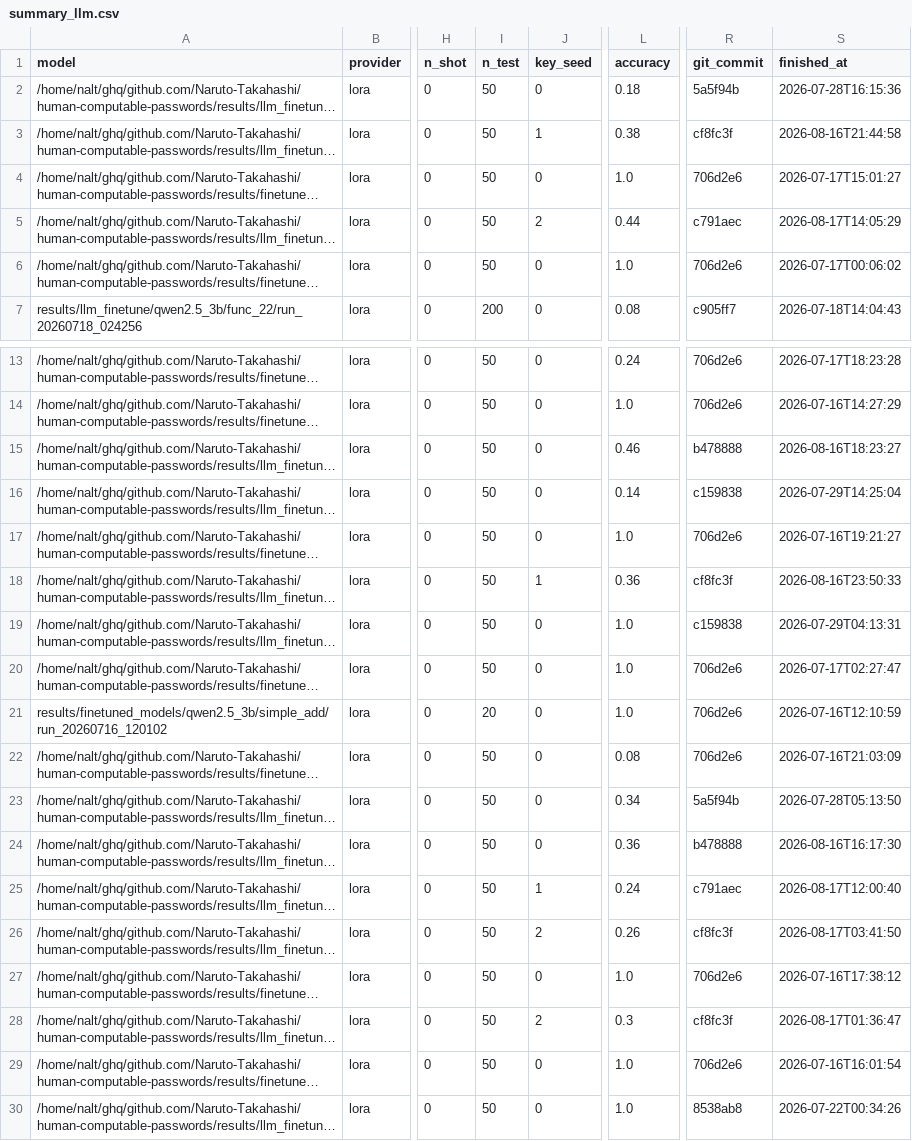
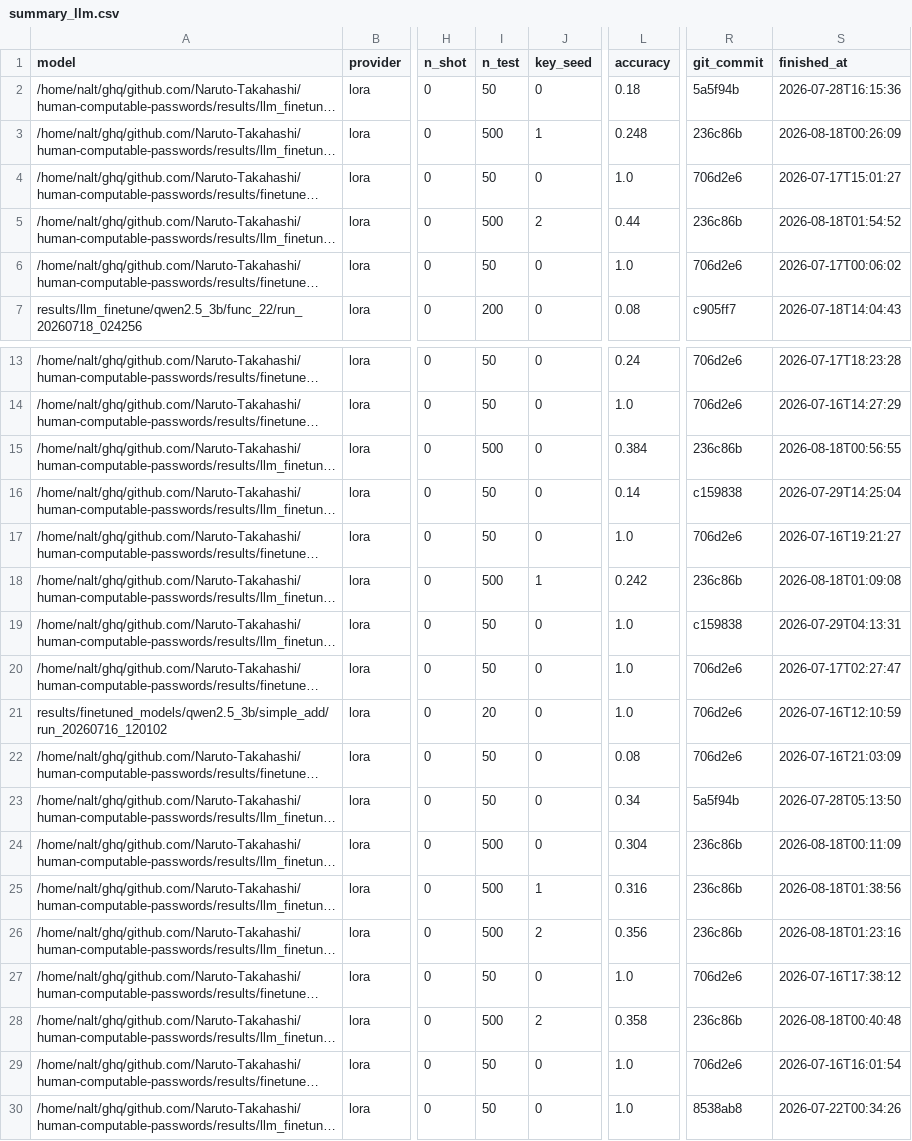
Before and after one commit to Naruto-Takahashi/human-computable-passwords, a CSV file: results/summary_llm.csv, drawn as a sheet; only a part is shown, gaps mark what is left out; long unchanged cells end in …; the diff names each change by its address in the sheet, - before the commit and + after, or states it on an @@ line.

```diff
--- a/results/summary_llm.csv
+++ b/results/summary_llm.csv
-I3 (n_test): 50
+I3 (n_test): 500
-L3 (accuracy): 0.38
+L3 (accuracy): 0.248
-R3 (git_commit): cf8fc3f
+R3 (git_commit): 236c86b
-S3 (finished_at): 2026-08-16T21:44:58
+S3 (finished_at): 2026-08-18T00:26:09
-I5 (n_test): 50
+I5 (n_test): 500
-R5 (git_commit): c791aec
+R5 (git_commit): 236c86b
-S5 (finished_at): 2026-08-17T14:05:29
+S5 (finished_at): 2026-08-18T01:54:52
-I15 (n_test): 50
+I15 (n_test): 500
-L15 (accuracy): 0.46
+L15 (accuracy): 0.384
-R15 (git_commit): b478888
+R15 (git_commit): 236c86b
-S15 (finished_at): 2026-08-16T18:23:27
+S15 (finished_at): 2026-08-18T00:56:55
-I18 (n_test): 50
+I18 (n_test): 500
-L18 (accuracy): 0.36
+L18 (accuracy): 0.242
-R18 (git_commit): cf8fc3f
+R18 (git_commit): 236c86b
-S18 (finished_at): 2026-08-16T23:50:33
+S18 (finished_at): 2026-08-18T01:09:08
-I24:I26 (n_test): 50
+I24:I26 (n_test): 500
-L24 (accuracy): 0.36
+L24 (accuracy): 0.304
-R24 (git_commit): b478888
+R24 (git_commit): 236c86b
-S24 (finished_at): 2026-08-16T16:17:30
+S24 (finished_at): 2026-08-18T00:11:09
-L25 (accuracy): 0.24
+L25 (accuracy): 0.316
-R25 (git_commit): c791aec
+R25 (git_commit): 236c86b
-S25 (finished_at): 2026-08-17T12:00:40
+S25 (finished_at): 2026-08-18T01:38:56
-L26 (accuracy): 0.26
+L26 (accuracy): 0.356
-R26 (git_commit): cf8fc3f
+R26 (git_commit): 236c86b
-S26 (finished_at): 2026-08-17T03:41:50
+S26 (finished_at): 2026-08-18T01:23:16
-I28 (n_test): 50
+I28 (n_test): 500
-L28 (accuracy): 0.3
+L28 (accuracy): 0.358
-R28 (git_commit): cf8fc3f
+R28 (git_commit): 236c86b
-S28 (finished_at): 2026-08-17T01:36:47
+S28 (finished_at): 2026-08-18T00:40:48
```
Also changed, not shown: 6 other files.
